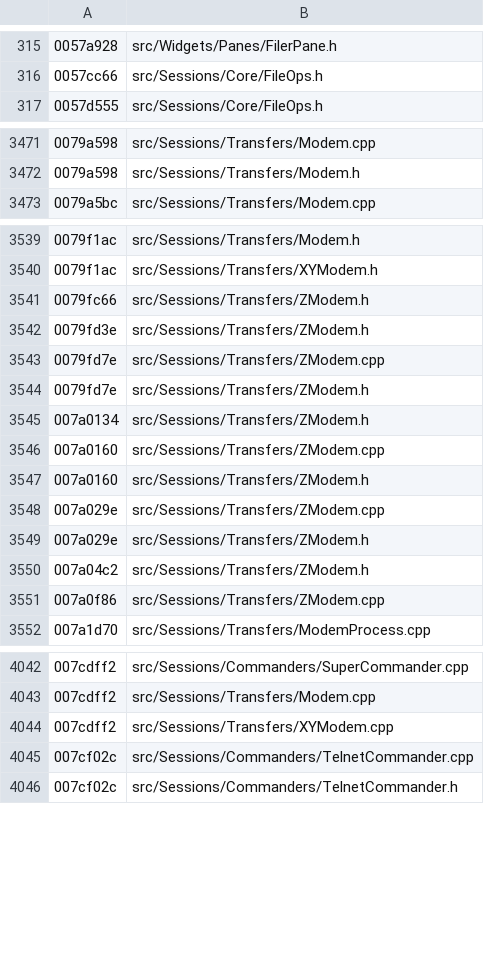
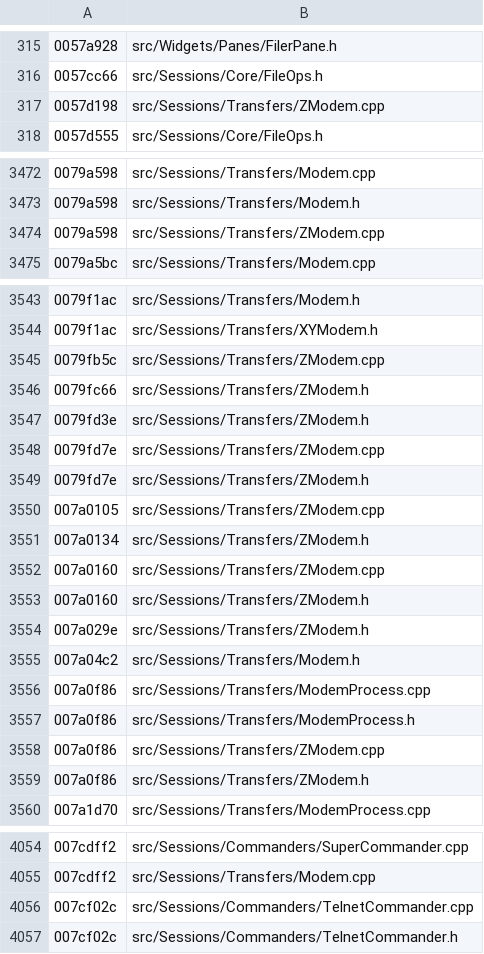
Before and after one commit to iotxfoundry/WindTerm, a TSV file: tools/re/data/fun_index.tsv, drawn as a sheet; only a part is shown, gaps mark what is left out; the diff covers the shown part only.

Commit message:
ZMODEM 启动腿与读槽落地:zmodem_init / FUN_007a0f86 由 cited 升真
本批把 ZModem 从「骨架 + cited」推到「能起进程、能解析输出」。

1. zmodem_init(0x007a04c2,2636B)→ ZModem::startTransfer(direction, args)
   - 参数表固定 "-b" "-e" "-v";发送追加待发文件表,接收追加接收文件名
   - 程序名实读:/vendors/lrzsz/sz(发送)/ /vendors/lrzsz/rz(接收)
   - 路径 = QDir::toNativeSeparators(applicationDirPath() + 程序名)
   - 三段 QRegularExpression(文件名 / 程序路径 / 进度)按原串构造
   - new ModemProcess(direction,nullptr) + new QThread(this);
     setProgram/setWorkingDirectory/setArguments/moveToThread;
     五条 connect;QThread::start(TimeCriticalPriority = 7)
2. FUN_007a0f86(3062B)→ ZModem::onProcessReadyRead(int channel)
   - channel 0(stdout):takeStdout → writeData 原样上行(协议流回终端)
   - channel 1(stderr):takeStderr → 累积 +0x88 → 抹程序路径 → 切行 →
     逐行 match(m_reB8) 抓 transferedSize/totalSize → transferProgress;
     match(m_reA8) 抓 transferFile → +0x38 并 m_progress.reset();
     每行 appendText 显示(含 "transfer" 的行只显示不解析)

字段模型勘正:
- ZModem 的 +0x70/+0x78 是 QSharedPointer<ModemProcess>(d / value),
  不是 QByteArray;isRunning 读的是进程 +0x28(命中旗标)取反
- ModemProcess::readyRead 的实参是 int 通道号(槽里 **(int**)(param_4+8))

方法归属勘正:
- writeData / writeByte / translateInput / appendLf / addSendFiles 只碰
  Modem 字段(+0x20/+0x28/+0x48)→ 从 XYModem 移入 Modem。依据:ZModem 也调
  0x0079b858,而 ZModem 与 XYModem 是兄弟(都直接继承 Modem),不是父子。
- 副作用:ZModem::feed 补上 translateInput(0x0079b610)

虚拟面:
- vt16 在两族签名不同(XYModem 无参 sendInit / ZModem 双参 startTransfer),
  不上升为 Modem 纯虚,各自声明,不编造统一签名。

账面:真实现 431(1.11%)/ 半成品 25 / 引用档 2263 / 未触及 36029。

```diff
--- a/tools/re/data/fun_index.tsv
+++ b/tools/re/data/fun_index.tsv
@@ -316,2 +316,3 @@
 0057cc66	src/Sessions/Core/FileOps.h
+0057d198	src/Sessions/Transfers/ZModem.cpp
 0057d555	src/Sessions/Core/FileOps.h
@@ -3472,2 +3473,3 @@
 0079a598	src/Sessions/Transfers/Modem.h
+0079a598	src/Sessions/Transfers/ZModem.cpp
 0079a5bc	src/Sessions/Transfers/Modem.cpp
@@ -3540,2 +3544,3 @@
 0079f1ac	src/Sessions/Transfers/XYModem.h
+0079fb5c	src/Sessions/Transfers/ZModem.cpp
 0079fc66	src/Sessions/Transfers/ZModem.h
@@ -3544,2 +3549,3 @@
 0079fd7e	src/Sessions/Transfers/ZModem.h
+007a0105	src/Sessions/Transfers/ZModem.cpp
 007a0134	src/Sessions/Transfers/ZModem.h
@@ -3547,6 +3553,8 @@
 007a0160	src/Sessions/Transfers/ZModem.h
-007a029e	src/Sessions/Transfers/ZModem.cpp
 007a029e	src/Sessions/Transfers/ZModem.h
-007a04c2	src/Sessions/Transfers/ZModem.h
+007a04c2	src/Sessions/Transfers/Modem.h
+007a0f86	src/Sessions/Transfers/ModemProcess.cpp
+007a0f86	src/Sessions/Transfers/ModemProcess.h
 007a0f86	src/Sessions/Transfers/ZModem.cpp
+007a0f86	src/Sessions/Transfers/ZModem.h
 007a1d70	src/Sessions/Transfers/ModemProcess.cpp
@@ -4043,3 +4055,2 @@
 007cdff2	src/Sessions/Transfers/Modem.cpp
-007cdff2	src/Sessions/Transfers/XYModem.cpp
 007cf02c	src/Sessions/Commanders/TelnetCommander.cpp
```
Also changed, not shown: 6 added rows and 10 edited cells elsewhere in this file, 12 other files.
